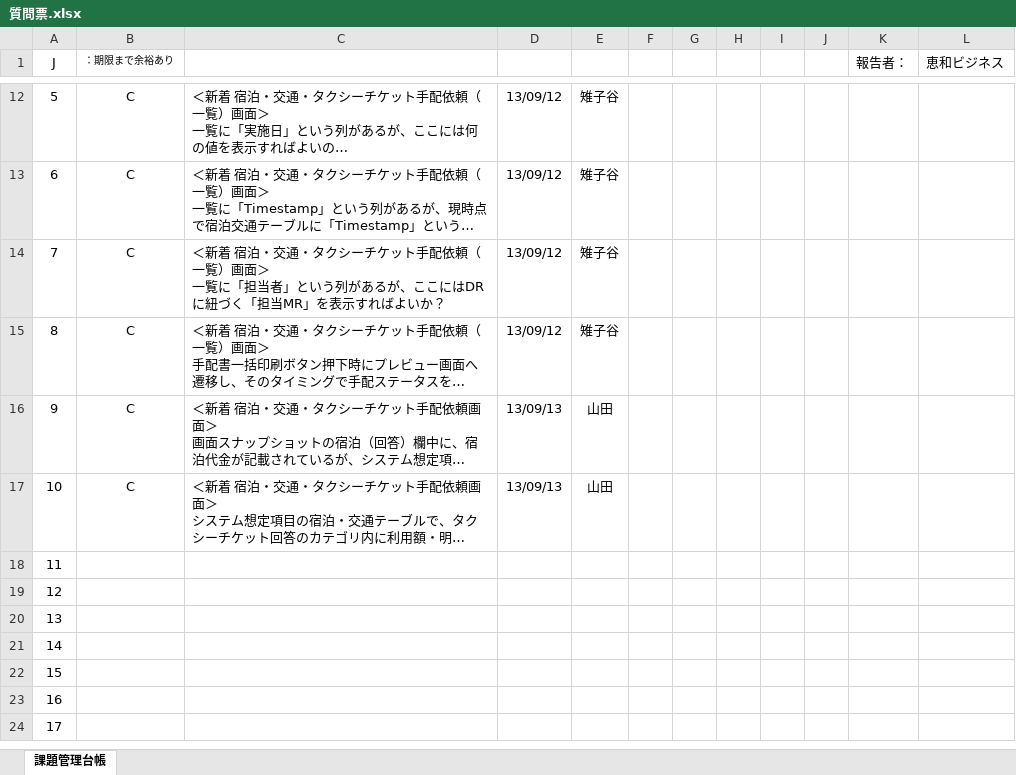
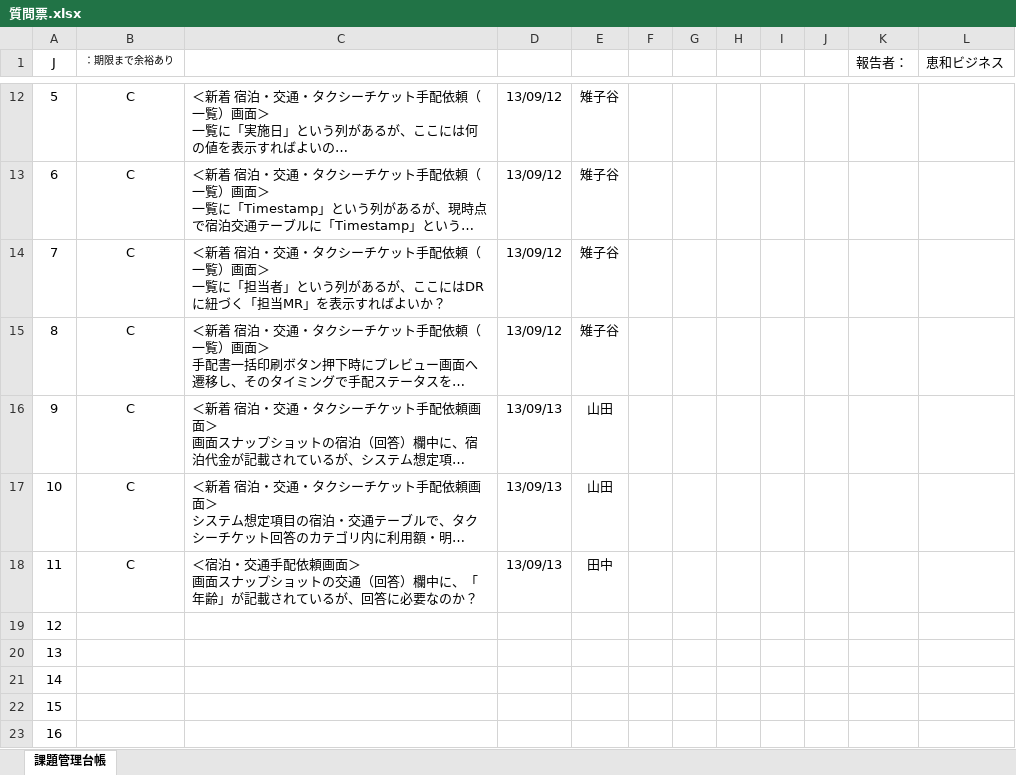
Before and after one commit to MakoYamada/pj_monolith, an Excel workbook: 20 開発資料/99.質問票/質問票.xlsx, sheet 課題管理台帳, drawn as a sheet; only a part is shown, gaps mark what is left out; the shorter side is filled out with more unchanged rows; long unchanged cells end in …; values as stored, in another font and other column widths than the file's, no borders; charts and pictures and conditional formats not drawn; ↵ is a line break in a cell; the diff names each change by its address in the sheet, - before the commit and + after, or states it on an @@ line.

Commit message:
Vss2Git

```diff
--- a/20 開発資料/99.質問票/質問票.xlsx (sheet 課題管理台帳)
+++ b/20 開発資料/99.質問票/質問票.xlsx (sheet 課題管理台帳)
-B18 (：期限まで余裕あり): (empty)
+B18 (：期限まで余裕あり): C
-C18: (empty)
+C18: ＜宿泊・交通手配依頼画面＞ ↵ 画面スナップショットの交通（回答）欄中に、「年齢」が記載されているが、回答に必要なのか？
-D18: (empty)
+D18: 13/09/13
-E18: (empty)
+E18: 田中
```
